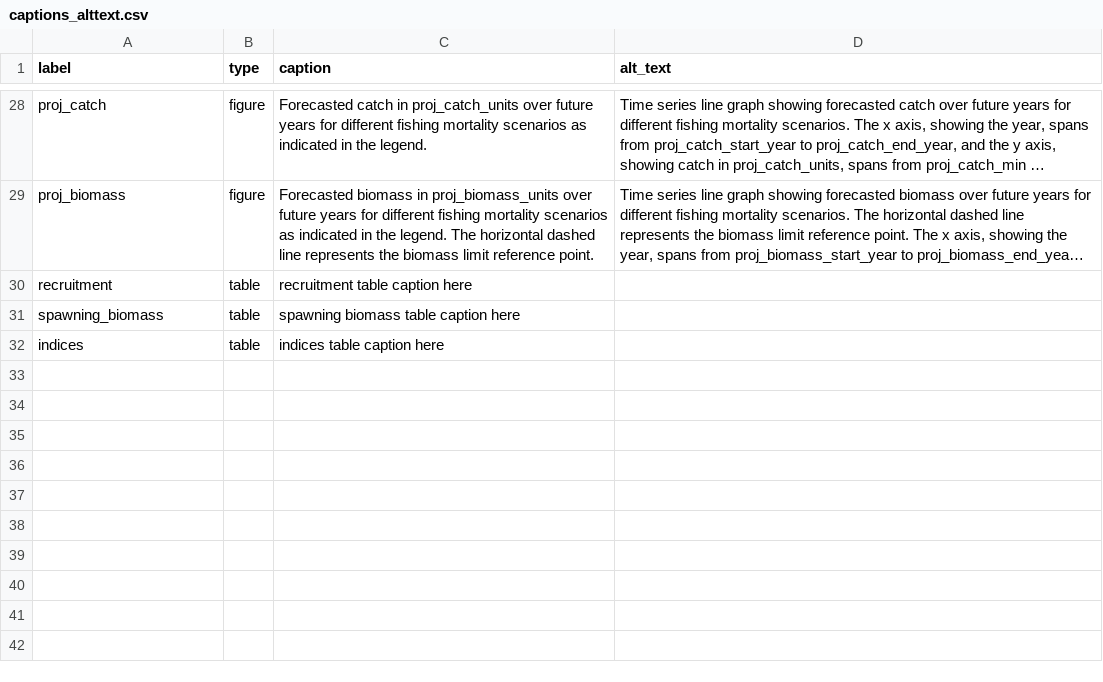
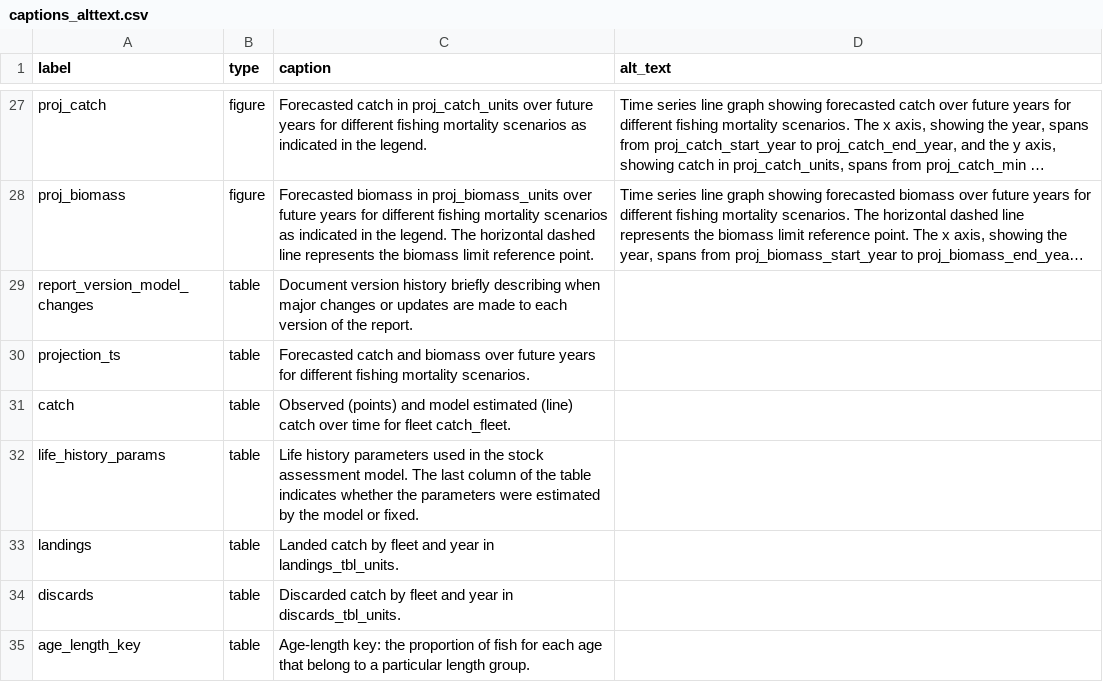
Before and after one commit to nmfs-ost/satf, a CSV file: inst/resources/captions_alttext.csv, drawn as a sheet; only a part is shown, gaps mark what is left out; long unchanged cells end in …; removed rows and columns are numbered as before the commit, all else as after; the diff covers the shown part only; the diff names each change by its address in the sheet, - before the commit and + after, or states it on an @@ line.

Commit message:
added table captions to alt text/captions csv and write_captions.R

```diff
--- a/inst/resources/captions_alttext.csv
+++ b/inst/resources/captions_alttext.csv
-row 30: recruitment | table | recruitment table caption here
-row 31: spawning_biomass | table | spawning biomass table caption here
-row 32: indices | table | indices table caption here
+row 29: report_version_model_changes | table | Document version history briefly describing when major changes or updates are made to each version of the report.
+row 30: projection_ts | table | Forecasted catch and biomass over future years for different fishing mortality scenarios.
+row 31: catch | table | Observed (points) and model estimated (line) catch over time for fleet catch_fleet.
+row 32: life_history_params | table | Life history parameters used in the stock assessment model. The last column of the table indicates whether the parameters were estimated by the model or fixed.
+row 33: landings | table | Landed catch by fleet and year in landings_tbl_units.
+row 34: discards | table | Discarded catch by fleet and year in discards_tbl_units.
+row 35: age_length_key | table | Age-length key: the proportion of fish for each age that belong to a particular length group.
```
Also changed, not shown: 9 added rows and 1 removed row elsewhere in this file, 2 other files.
